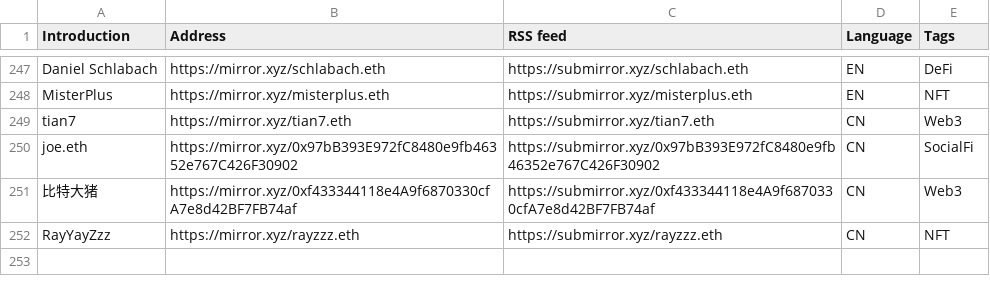
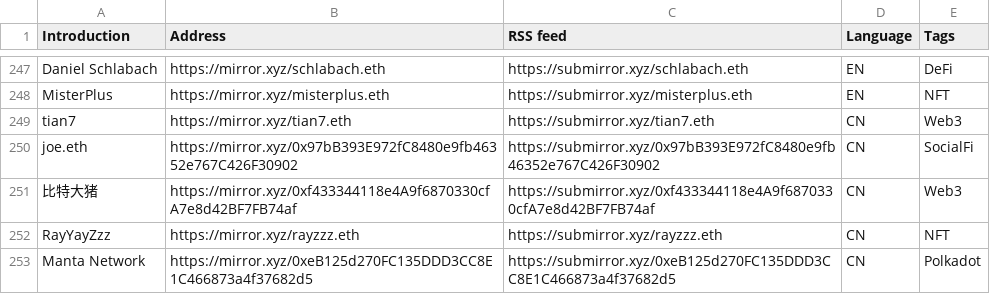
Before and after one commit to dbarobin/awesome-mirror, a CSV file: mirror-original-langs.csv, drawn as a sheet; only a part is shown, gaps mark what is left out; the diff names each change by its address in the sheet, - before the commit and + after, or states it on an @@ line.

Commit message:
Add Manta Network

```diff
--- a/mirror-original-langs.csv
+++ b/mirror-original-langs.csv
+row 253: Manta Network | https://mirror.xyz/0xeB125d270FC135DDD3CC8E1C466873a4f37682d5 | https://submirror.xyz/0xeB125d270FC135DDD3CC8E1C466873a4f37682d5 | CN | Polkadot
```
Also changed, not shown: mirror-original.csv.
